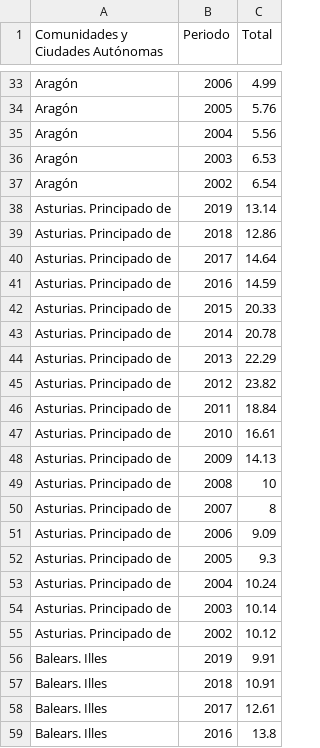
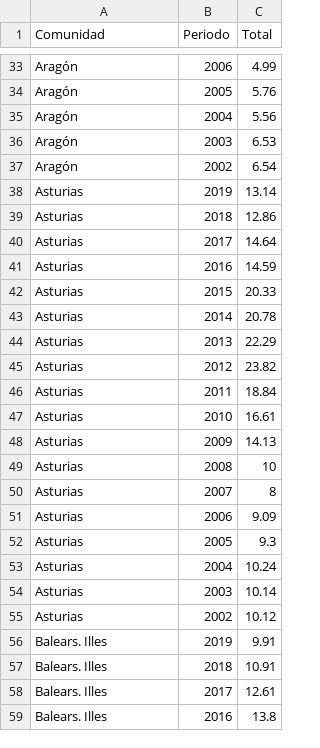
Before and after one commit to RafaelCaballero/tdm, a CSV file: datos/parocomunidades.csv, drawn as a sheet; only a part is shown, gaps mark what is left out; the diff covers the shown part only.

```diff
--- a/datos/parocomunidades.csv
+++ b/datos/parocomunidades.csv
@@ -1 +1 @@
-Comunidades y Ciudades Autónomas,Periodo,Total
+Comunidad,Periodo,Total
@@ -37,20 +37,20 @@ Aragón,2003,6.53
 Aragón,2002,6.54
-Asturias. Principado de,2019,13.14
-Asturias. Principado de,2018,12.86
-Asturias. Principado de,2017,14.64
-Asturias. Principado de,2016,14.59
-Asturias. Principado de,2015,20.33
-Asturias. Principado de,2014,20.78
-Asturias. Principado de,2013,22.29
-Asturias. Principado de,2012,23.82
-Asturias. Principado de,2011,18.84
-Asturias. Principado de,2010,16.61
-Asturias. Principado de,2009,14.13
-Asturias. Principado de,2008,10
-Asturias. Principado de,2007,8
-Asturias. Principado de,2006,9.09
-Asturias. Principado de,2005,9.3
-Asturias. Principado de,2004,10.24
-Asturias. Principado de,2003,10.14
-Asturias. Principado de,2002,10.12
+Asturias,2019,13.14
+Asturias,2018,12.86
+Asturias,2017,14.64
+Asturias,2016,14.59
+Asturias,2015,20.33
+Asturias,2014,20.78
+Asturias,2013,22.29
+Asturias,2012,23.82
+Asturias,2011,18.84
+Asturias,2010,16.61
+Asturias,2009,14.13
+Asturias,2008,10
+Asturias,2007,8
+Asturias,2006,9.09
+Asturias,2005,9.3
+Asturias,2004,10.24
+Asturias,2003,10.14
+Asturias,2002,10.12
 Balears. Illes,2019,9.91
```
Also changed, not shown: 72 edited cells elsewhere in this file.
